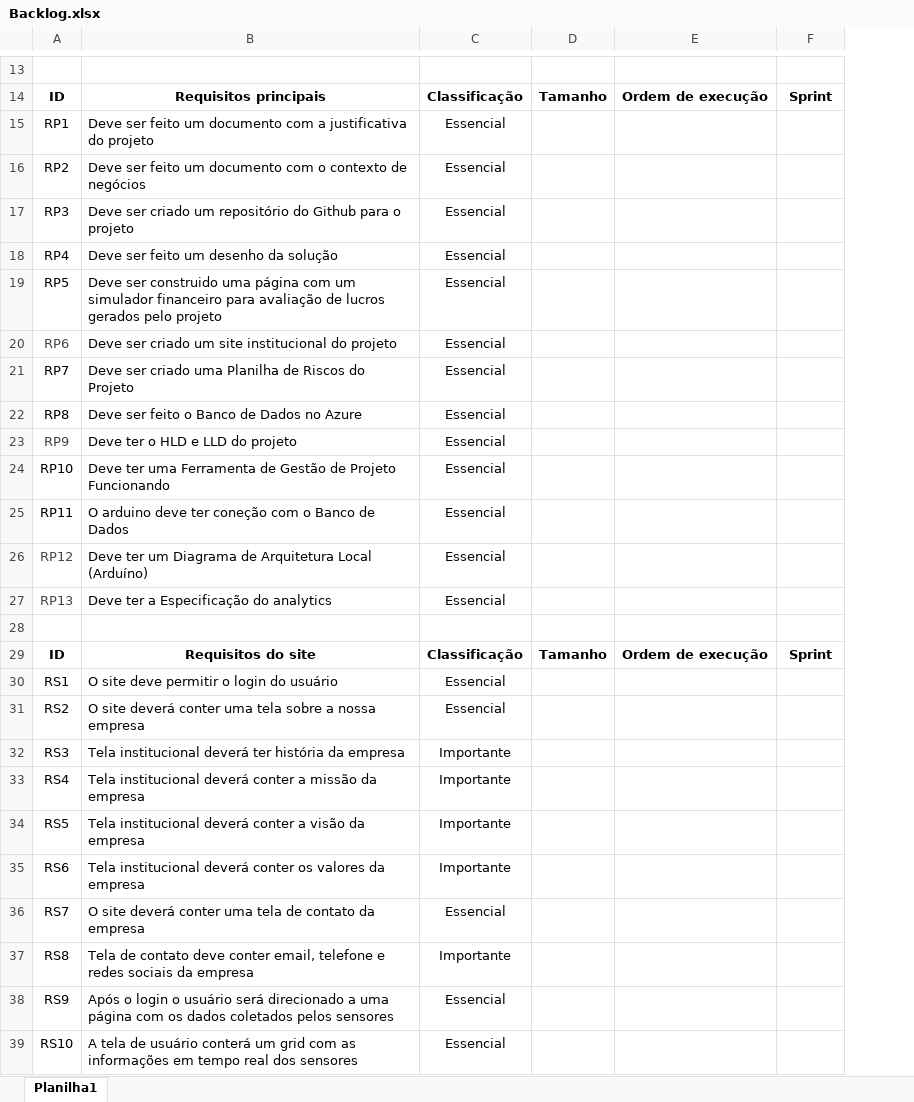
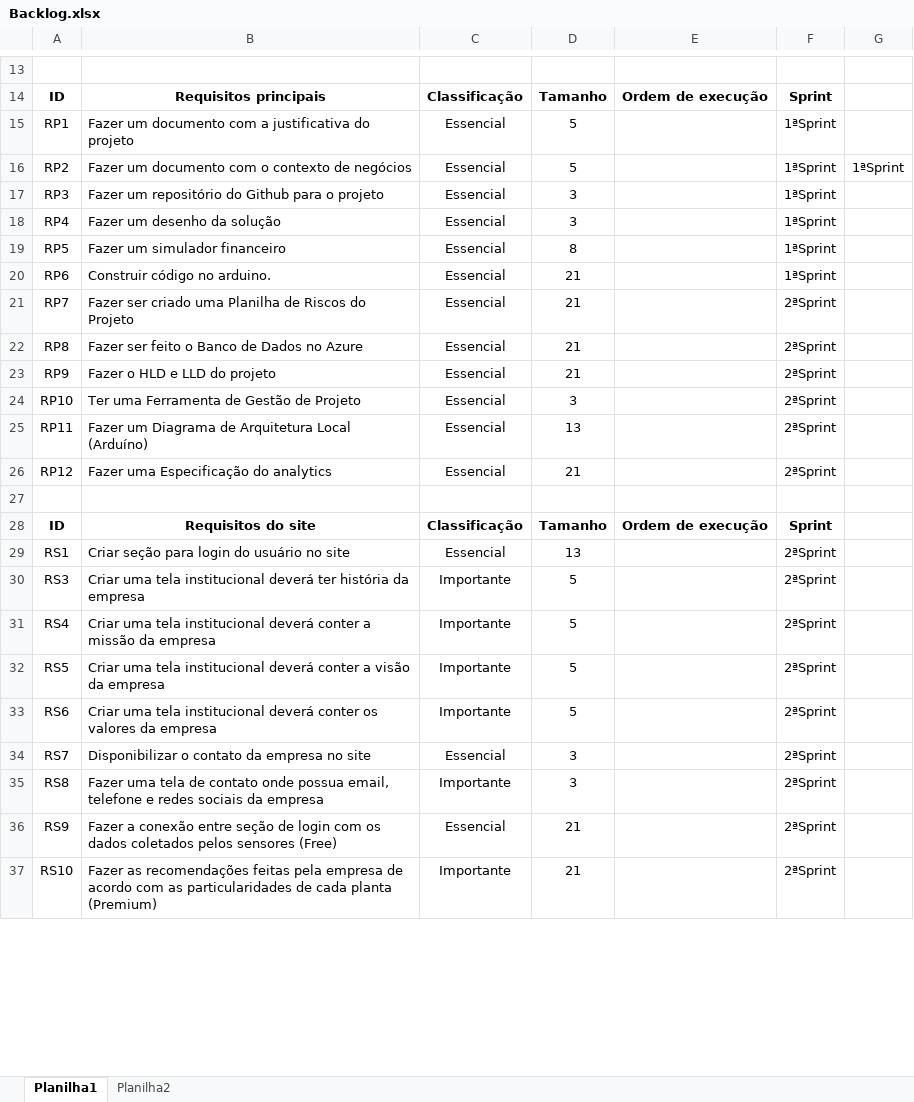
Before and after one commit to carinadidomenico/Plant.ai, an Excel workbook: Backlog.xlsx, sheet Planilha1, drawn as a sheet; only a part is shown, gaps mark what is left out; values as stored, in another font and other column widths than the file's, no borders; removed rows and columns are numbered as before the commit, all else as after; the diff covers the shown part only; the diff names each change by its address in the sheet, - before the commit and + after, or states it on an @@ line.

Commit message:
backlog incompleto

```diff
--- a/Backlog.xlsx (sheet Planilha1)
+++ b/Backlog.xlsx (sheet Planilha1)
+sheet tab: Planilha2
-column D, row 14: Tamanho; row 29: Tamanho
+column D, rows 14-36: Tamanho | 5 | 5 | 3 | 3 | 8 | 21 | 21 | 21 | 21 | 3 | 13 | 21 |  | Tamanho | 13 | 5 | 5 | 5 | 5 | 3 | 3 | 21
+column G, row 16: 1ªSprint
-B15: Deve ser feito um documento…
+B15: Fazer um documento…
-F15:F20: (empty)
+F15:F20: 1ªSprint
-B16: Deve ser feito um documento…
+B16: Fazer um documento…
-B17: Deve ser criado um repositório…
+B17: Fazer um repositório…
-B18: Deve ser feito um desenho da solução
+B18: Fazer um desenho da solução
-B19: Deve ser construido uma página com um simulador financeiro para avaliação de lucros gerados pelo projeto
+B19: Fazer um simulador financeiro
-A20 text colour: #444444
+A20 text colour: black
-B20: Deve ser criado um site institucional do projeto
+B20: Construir código no arduino.
-B21: Deve ser criado…
+B21: Fazer ser criado…
-F21:F26: (empty)
+F21:F26: 2ªSprint
-B22: Deve ser feito o Banco de Dados no Azure
+B22: Fazer ser feito o Banco de Dados no Azure
-A23 text colour: #444444
+A23 text colour: black
-B23: Deve ter o HLD e LLD do projeto
+B23: Fazer o HLD e LLD do projeto
-B24: Deve ter uma Ferramenta de Gestão de Projeto Funcionando
+B24: Ter uma Ferramenta de Gestão de Projeto
-B25: O arduino deve ter coneção com o Banco de Dados
+B25: Fazer um Diagrama de Arquitetura Local (Arduíno)
-A26 text colour: #444444
+A26 text colour: black
-B26: Deve ter um Diagrama de Arquitetura Local (Arduíno)
+B26: Fazer uma Especificação do analytics
-row 27: RP13 | Deve ter a Especificação do analytics | Essencial
-B29: O site deve permitir o login do usuário
+B29: Criar seção para login do usuário no site
-F29: (empty)
+F29: 2ªSprint
-row 31: RS2 | O site deverá conter uma tela sobre a nossa empresa | Essencial
-B30: Tela institucional deverá…
+B30: Criar uma tela institucional deverá…
-F30:F36: (empty)
+F30:F36: 2ªSprint
-B31: Tela institucional deverá…
+B31: Criar uma tela institucional deverá…
-B32: Tela institucional deverá…
+B32: Criar uma tela institucional deverá…
-B33: Tela institucional deverá…
+B33: Criar uma tela institucional deverá…
-B34: O site deverá conter uma tela de contato da empresa
+B34: Disponibilizar o contato da empresa no site
-B35: Tela de contato deve conter email, telefone…
+B35: Fazer uma tela de contato onde possua email, telefone…
-B36: Após o login o usuário será direcionado a uma página com os dados coletados pelos sensores
+B36: Fazer a conexão entre seção de login com os dados coletados pelos sensores (Free)
-row 39: RS10 | A tela de usuário conterá um grid com as informações em tempo real dos sensores | Essencial
+row 37: RS10 | Fazer as recomendações feitas pela empresa de acordo com as particularidades de cada planta (Premium) | Importante | 21 |  | 2ªSprint
```
Also changed, not shown: 3 added rows, 6 removed rows and 15 edited cells elsewhere in this sheet.
